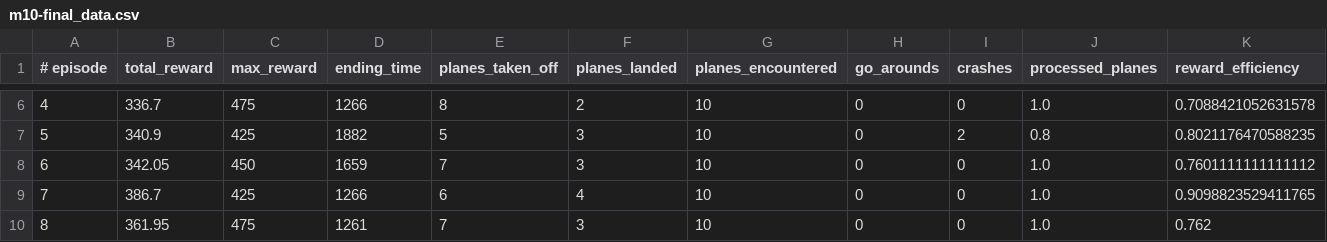
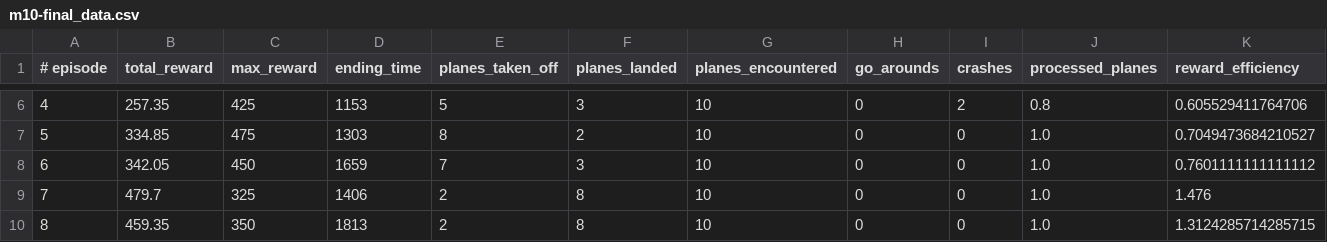
Before and after one commit to ghRevelle/pytc, a CSV file: Data/GeneratedData/m10-final_data.csv, drawn as a sheet; only a part is shown, gaps mark what is left out; the diff covers the shown part only.

```diff
--- a/Data/GeneratedData/m10-final_data.csv
+++ b/Data/GeneratedData/m10-final_data.csv
@@ -6,5 +6,5 @@
-4,336.7,475,1266,8,2,10,0,0,1.0,0.7088421052631578
-5,340.9,425,1882,5,3,10,0,2,0.8,0.8021176470588235
+4,257.35,425,1153,5,3,10,0,2,0.8,0.605529411764706
+5,334.85,475,1303,8,2,10,0,0,1.0,0.7049473684210527
 6,342.05,450,1659,7,3,10,0,0,1.0,0.7601111111111112
-7,386.7,425,1266,6,4,10,0,0,1.0,0.9098823529411765
-8,361.95,475,1261,7,3,10,0,0,1.0,0.762
+7,479.7,325,1406,2,8,10,0,0,1.0,1.476
+8,459.35,350,1813,2,8,10,0,0,1.0,1.3124285714285715
```
Also changed, not shown: 35 edited cells elsewhere in this file.
